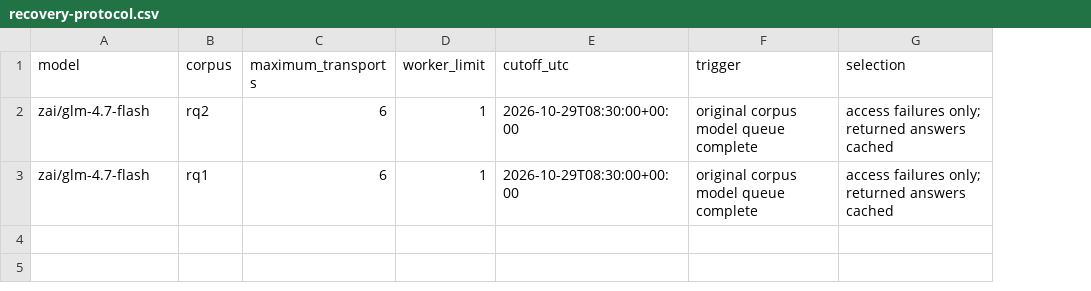
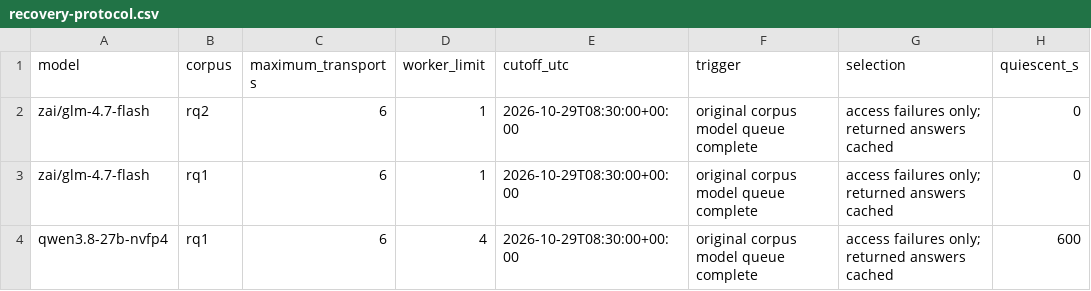
Before and after one commit to eunomia-bpf/ActPlane, a CSV file: docs/empirical-study/translation-models/recovery-protocol.csv, drawn as a sheet; the diff names each change by its address in the sheet, - before the commit and + after, or states it on an @@ line.

```diff
--- a/docs/empirical-study/translation-models/recovery-protocol.csv
+++ b/docs/empirical-study/translation-models/recovery-protocol.csv
+column H (quiescent_s), rows 2-3: 0 | 0
+row 4: qwen3.8-27b-nvfp4 | rq1 | 6 | 4 | 2026-10-29T08:30:00+00:00 | original corpus model queue complete | access failures only; returned answers cached | 600
```
Also changed, not shown: docs/empirical-study/translation-models/translations-rq1-zai__glm-4.5-air.csv, docs/empirical-study/translation-models/translations-rq1-zai__glm-4.7-flash.csv.
